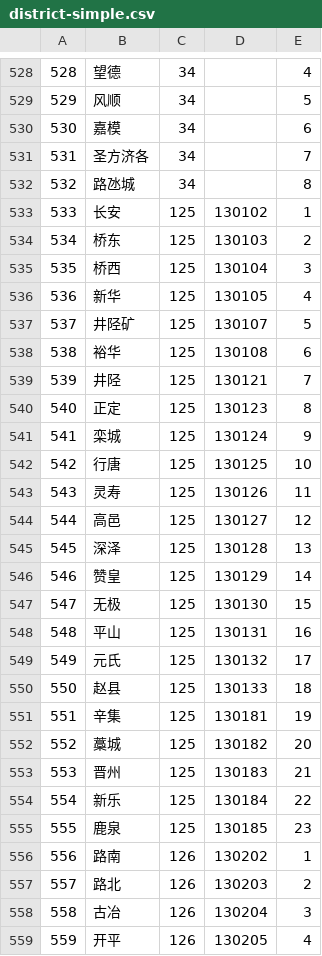
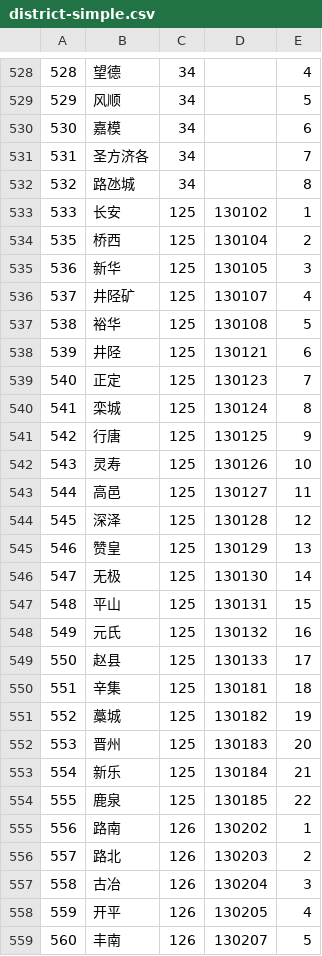
Before and after one commit to eduosi/district, a CSV file: district-simple.csv, drawn as a sheet; only a part is shown, gaps mark what is left out; the shorter side is filled out with more unchanged rows.

```diff
--- a/district-simple.csv
+++ b/district-simple.csv
@@ -533,24 +533,23 @@
 533	长安	125	130102	1
-534	桥东	125	130103	2
-535	桥西	125	130104	3
-536	新华	125	130105	4
-537	井陉矿	125	130107	5
-538	裕华	125	130108	6
-539	井陉	125	130121	7
-540	正定	125	130123	8
-541	栾城	125	130124	9
-542	行唐	125	130125	10
-543	灵寿	125	130126	11
-544	高邑	125	130127	12
-545	深泽	125	130128	13
-546	赞皇	125	130129	14
-547	无极	125	130130	15
-548	平山	125	130131	16
-549	元氏	125	130132	17
-550	赵县	125	130133	18
-551	辛集	125	130181	19
-552	藁城	125	130182	20
-553	晋州	125	130183	21
-554	新乐	125	130184	22
-555	鹿泉	125	130185	23
+535	桥西	125	130104	2
+536	新华	125	130105	3
+537	井陉矿	125	130107	4
+538	裕华	125	130108	5
+539	井陉	125	130121	6
+540	正定	125	130123	7
+541	栾城	125	130124	8
+542	行唐	125	130125	9
+543	灵寿	125	130126	10
+544	高邑	125	130127	11
+545	深泽	125	130128	12
+546	赞皇	125	130129	13
+547	无极	125	130130	14
+548	平山	125	130131	15
+549	元氏	125	130132	16
+550	赵县	125	130133	17
+551	辛集	125	130181	18
+552	藁城	125	130182	19
+553	晋州	125	130183	20
+554	新乐	125	130184	21
+555	鹿泉	125	130185	22
 556	路南	126	130202	1
```
Also changed, not shown: district-full.csv, district-standard.csv, 4 other files.
